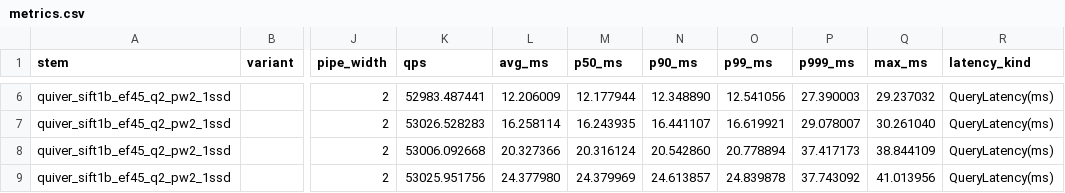
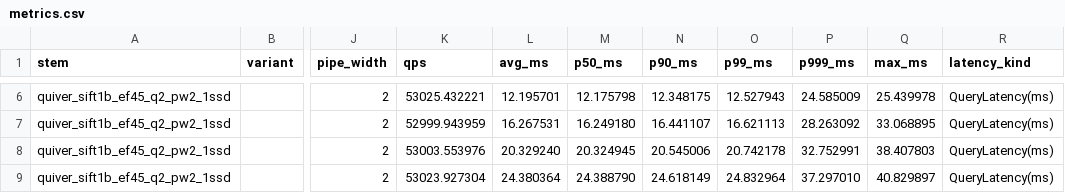
Before and after one commit to ruc-system/GPipeANN, a CSV file: ae/results/Pre-executed-logs/fusion/metrics.csv, drawn as a sheet; only a part is shown, gaps mark what is left out; the diff covers the shown part only; the diff names each change by its address in the sheet, - before the commit and + after, or states it on an @@ line.

```diff
--- a/ae/results/Pre-executed-logs/fusion/metrics.csv
+++ b/ae/results/Pre-executed-logs/fusion/metrics.csv
-K6 (qps): 52983.487441
+K6 (qps): 53025.432221
-L6 (avg_ms): 12.206009
+L6 (avg_ms): 12.195701
-M6 (p50_ms): 12.177944
+M6 (p50_ms): 12.175798
-N6 (p90_ms): 12.348890
+N6 (p90_ms): 12.348175
-O6 (p99_ms): 12.541056
+O6 (p99_ms): 12.527943
-P6 (p999_ms): 27.390003
+P6 (p999_ms): 24.585009
-Q6 (max_ms): 29.237032
+Q6 (max_ms): 25.439978
-K7 (qps): 53026.528283
+K7 (qps): 52999.943959
-L7 (avg_ms): 16.258114
+L7 (avg_ms): 16.267531
-M7 (p50_ms): 16.243935
+M7 (p50_ms): 16.249180
-O7 (p99_ms): 16.619921
+O7 (p99_ms): 16.621113
-P7 (p999_ms): 29.078007
+P7 (p999_ms): 28.263092
-Q7 (max_ms): 30.261040
+Q7 (max_ms): 33.068895
-K8 (qps): 53006.092668
+K8 (qps): 53003.553976
-L8 (avg_ms): 20.327366
+L8 (avg_ms): 20.329240
-M8 (p50_ms): 20.316124
+M8 (p50_ms): 20.324945
-N8 (p90_ms): 20.542860
+N8 (p90_ms): 20.545006
-O8 (p99_ms): 20.778894
+O8 (p99_ms): 20.742178
-P8 (p999_ms): 37.417173
+P8 (p999_ms): 32.752991
-Q8 (max_ms): 38.844109
+Q8 (max_ms): 38.407803
-K9 (qps): 53025.951756
+K9 (qps): 53023.927304
-L9 (avg_ms): 24.377980
+L9 (avg_ms): 24.380364
-M9 (p50_ms): 24.379969
+M9 (p50_ms): 24.388790
-N9 (p90_ms): 24.613857
+N9 (p90_ms): 24.618149
-O9 (p99_ms): 24.839878
+O9 (p99_ms): 24.832964
-P9 (p999_ms): 37.743092
+P9 (p999_ms): 37.297010
-Q9 (max_ms): 41.013956
+Q9 (max_ms): 40.829897
```
Also changed, not shown: 153 edited cells elsewhere in this file, ae/results/Pre-executed-logs/fusion/fusionanns_sift100m_summary.csv, 18 other files.
